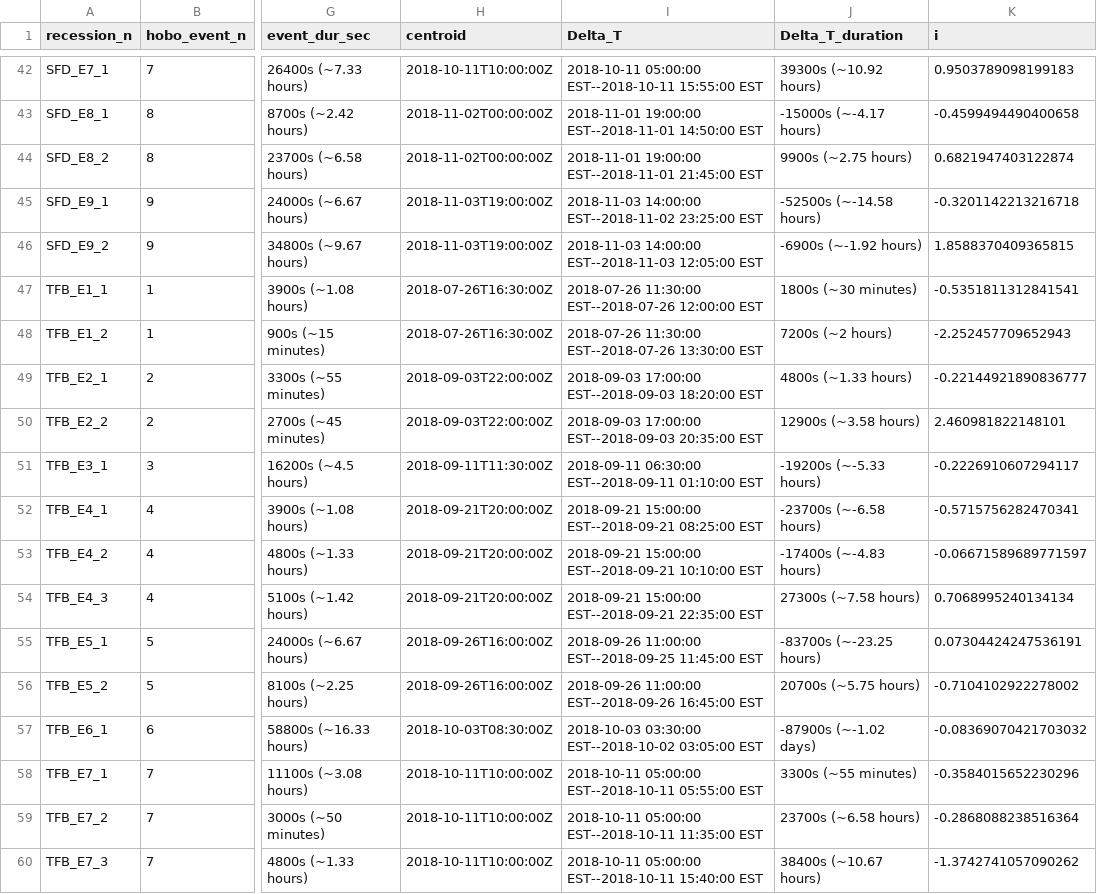
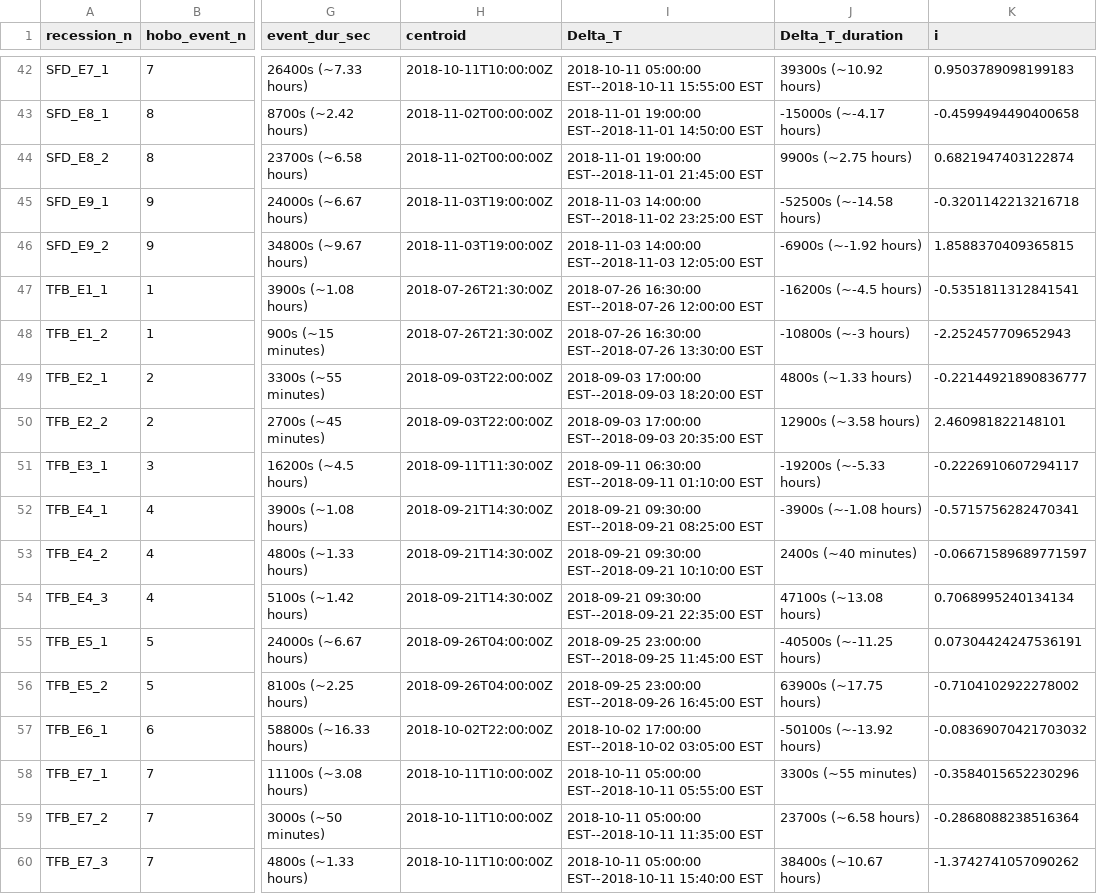
Before and after one commit to prerana5511/first_repo, a CSV file: output/table2.csv, drawn as a sheet; only a part is shown, gaps mark what is left out; the diff covers the shown part only; the diff names each change by its address in the sheet, - before the commit and + after, or states it on an @@ line.

```diff
--- a/output/table2.csv
+++ b/output/table2.csv
-H47:H48 (centroid): 2018-07-26T16:30:00Z
+H47:H48 (centroid): 2018-07-26T21:30:00Z
-I47 (Delta_T): 2018-07-26 11:30:00 EST--2018-07-26 12:00:00…
+I47 (Delta_T): 2018-07-26 16:30:00 EST--2018-07-26 12:00:00…
-J47 (Delta_T_duration): 1800s (~30 minutes)
+J47 (Delta_T_duration): -16200s (~-4.5 hours)
-I48 (Delta_T): 2018-07-26 11:30:00 EST--2018-07-26 13:30:00…
+I48 (Delta_T): 2018-07-26 16:30:00 EST--2018-07-26 13:30:00…
-J48 (Delta_T_duration): 7200s (~2 hours)
+J48 (Delta_T_duration): -10800s (~-3 hours)
-H52:H54 (centroid): 2018-09-21T20:00:00Z
+H52:H54 (centroid): 2018-09-21T14:30:00Z
-I52 (Delta_T): 2018-09-21 15:00:00 EST--2018-09-21 08:25:00…
+I52 (Delta_T): 2018-09-21 09:30:00 EST--2018-09-21 08:25:00…
-J52 (Delta_T_duration): -23700s (~-6.58 hours)
+J52 (Delta_T_duration): -3900s (~-1.08 hours)
-I53 (Delta_T): 2018-09-21 15:00:00 EST--2018-09-21 10:10:00…
+I53 (Delta_T): 2018-09-21 09:30:00 EST--2018-09-21 10:10:00…
-J53 (Delta_T_duration): -17400s (~-4.83 hours)
+J53 (Delta_T_duration): 2400s (~40 minutes)
-I54 (Delta_T): 2018-09-21 15:00:00 EST--2018-09-21 22:35:00…
+I54 (Delta_T): 2018-09-21 09:30:00 EST--2018-09-21 22:35:00…
-J54 (Delta_T_duration): 27300s (~7.58 hours)
+J54 (Delta_T_duration): 47100s (~13.08 hours)
-H55:H56 (centroid): 2018-09-26T16:00:00Z
+H55:H56 (centroid): 2018-09-26T04:00:00Z
-I55 (Delta_T): 2018-09-26 11:00:00 EST--2018-09-25 11:45:00…
+I55 (Delta_T): 2018-09-25 23:00:00 EST--2018-09-25 11:45:00…
-J55 (Delta_T_duration): -83700s (~-23.25 hours)
+J55 (Delta_T_duration): -40500s (~-11.25 hours)
-I56 (Delta_T): 2018-09-26 11:00:00 EST--2018-09-26 16:45:00…
+I56 (Delta_T): 2018-09-25 23:00:00 EST--2018-09-26 16:45:00…
-J56 (Delta_T_duration): 20700s (~5.75 hours)
+J56 (Delta_T_duration): 63900s (~17.75 hours)
-H57 (centroid): 2018-10-03T08:30:00Z
+H57 (centroid): 2018-10-02T22:00:00Z
-I57 (Delta_T): 2018-10-03 03:30:00 EST--2018-10-02 03:05:00…
+I57 (Delta_T): 2018-10-02 17:00:00 EST--2018-10-02 03:05:00…
-J57 (Delta_T_duration): -87900s (~-1.02 days)
+J57 (Delta_T_duration): -50100s (~-13.92 hours)
```
Also changed, not shown: 93 edited cells elsewhere in this file, 59 other files.
